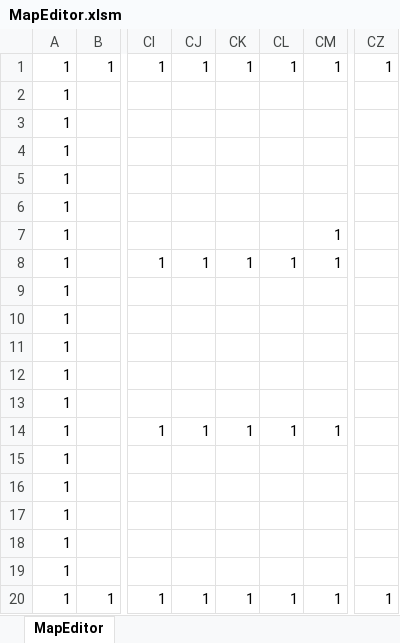
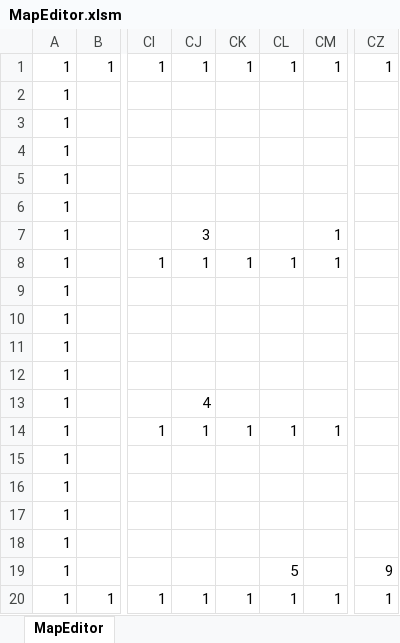
Before and after one commit to Akiyoshi-2/GameProbuctionPractice1, an Excel workbook: Rescource/MapEditor.xlsm, sheet MapEditor, drawn as a sheet; only a part is shown, gaps mark what is left out; values as stored, in another font and other column widths than the file's, no borders; charts and pictures and conditional formats not drawn; the diff names each change by its address in the sheet, - before the commit and + after, or states it on an @@ line.

```diff
--- a/Rescource/MapEditor.xlsm (sheet MapEditor)
+++ b/Rescource/MapEditor.xlsm (sheet MapEditor)
-CJ7: (empty)
+CJ7: 3
-CJ13: (empty)
+CJ13: 4
-CL19: (empty)
+CL19: 5
-CZ19: (empty)
+CZ19: 9
```
Also changed, not shown: Rescource/Stage1.xlsx, 3 other files.
